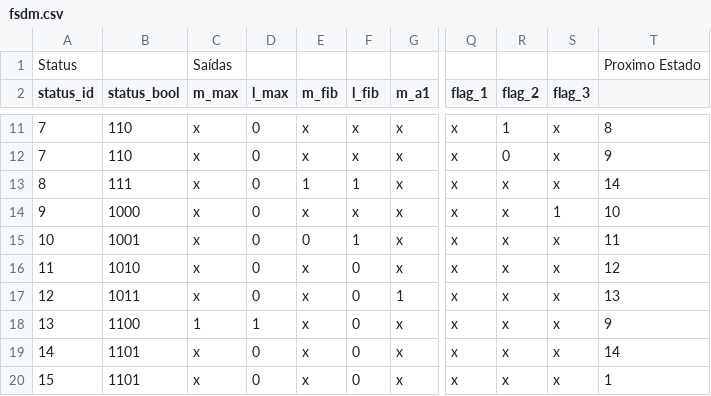
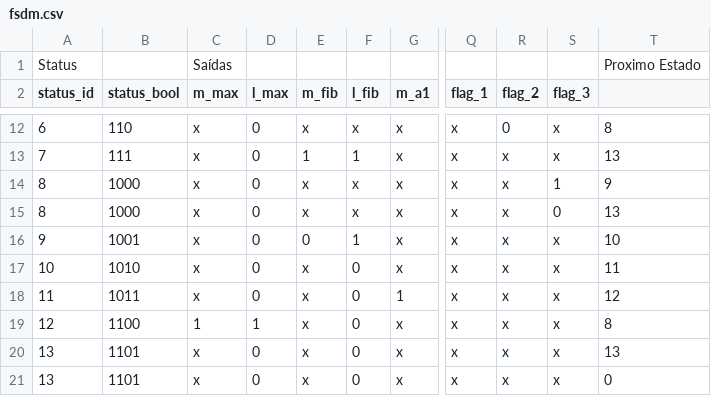
Before and after one commit to luizsol/cis3, a CSV file: lab01/doc/fsdm.csv, drawn as a sheet; only a part is shown, gaps mark what is left out; addresses are those after the commit; the diff covers the shown part only; the diff names each change by its address in the sheet, - before the commit and + after, or states it on an @@ line.

```diff
--- a/lab01/doc/fsdm.csv
+++ b/lab01/doc/fsdm.csv
-A12 (status_id): 7
+A12 (status_id): 6
-R12 (flag_2): 1
+R12 (flag_2): 0
-B13 (status_bool): 110
+B13 (status_bool): 111
-E13 (m_fib): x
+E13 (m_fib): 1
-F13 (l_fib): x
+F13 (l_fib): 1
-R13 (flag_2): 0
+R13 (flag_2): x
-T13: 9
+T13: 13
-B14 (status_bool): 111
+B14 (status_bool): 1000
-E14 (m_fib): 1
+E14 (m_fib): x
-F14 (l_fib): 1
+F14 (l_fib): x
-S14 (flag_3): x
+S14 (flag_3): 1
-T14: 14
+T14: 9
-A15 (status_id): 9
+A15 (status_id): 8
-S15 (flag_3): 1
+S15 (flag_3): 0
-T15: 10
+T15: 13
-A16 (status_id): 10
+A16 (status_id): 9
-T16: 11
+T16: 10
-A17 (status_id): 11
+A17 (status_id): 10
-T17: 12
+T17: 11
-A18 (status_id): 12
+A18 (status_id): 11
-T18: 13
+T18: 12
-A19 (status_id): 13
+A19 (status_id): 12
-T19: 9
+T19: 8
-A20 (status_id): 14
+A20 (status_id): 13
-T20: 14
+T20: 13
-A21 (status_id): 15
+A21 (status_id): 13
-T21: 1
+T21: 0
```
Also changed, not shown: 1 added row and 31 edited cells elsewhere in this file, 6 other files.
